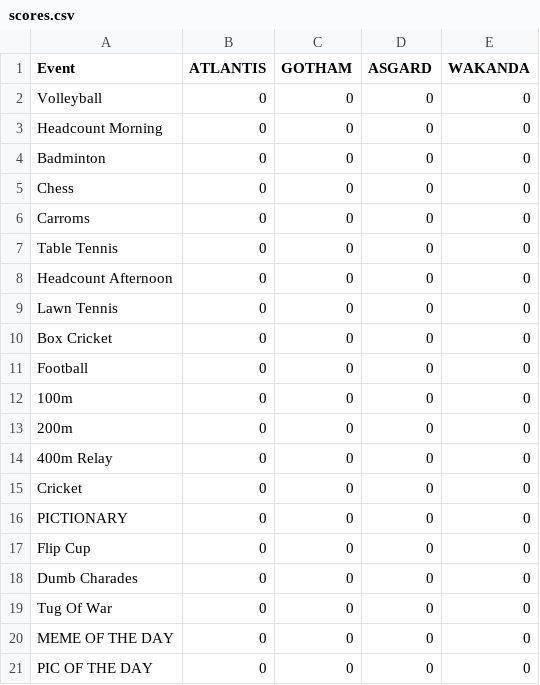
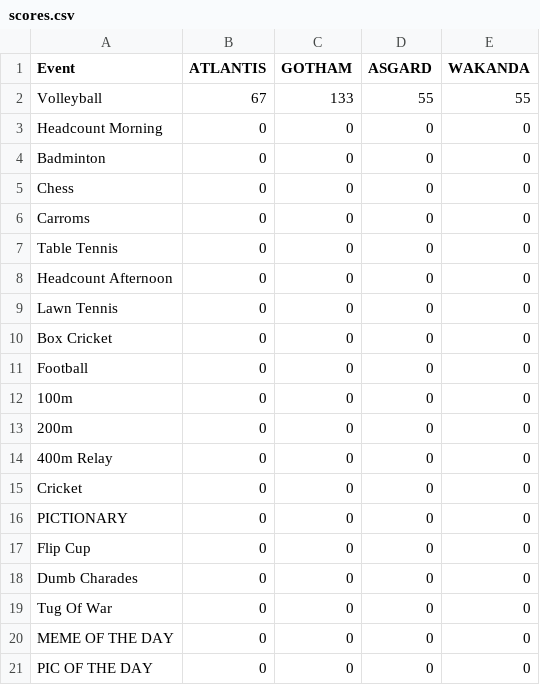
Before and after one commit to project-pal/IISC-NEXUS-Scoreboard, a CSV file: scores.csv, drawn as a sheet.

Commit message:
Update scores.csv

```diff
--- a/scores.csv
+++ b/scores.csv
@@ -1,3 +1,3 @@
 Event,ATLANTIS,GOTHAM,ASGARD,WAKANDA
-Volleyball,0,0,0,0
+Volleyball,67,133,55,55
 Headcount Morning,0,0,0,0
```
